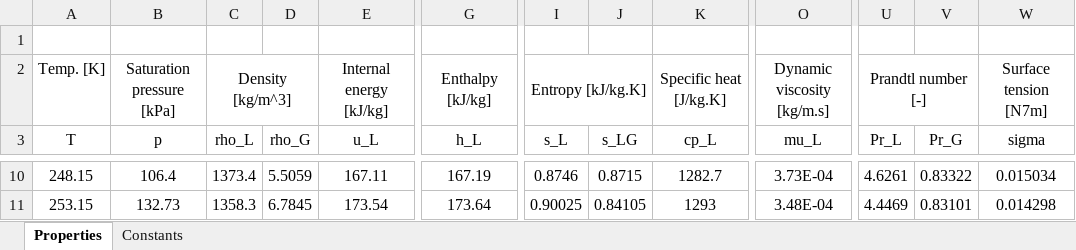
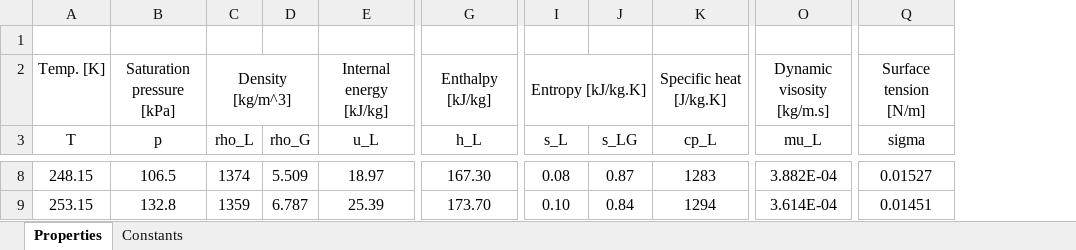
Before and after one commit to emiledecosterd/BoilingOnTubeBundles, an Excel workbook: data/R134a.xlsx, sheet Properties, drawn as a sheet; only a part is shown, gaps mark what is left out; values as stored, in another font and other column widths than the file's, no borders; removed rows and columns are numbered as before the commit, all else as after; the diff covers the shown part only; the diff names each change by its address in the sheet, - before the commit and + after, or states it on an @@ line.

Commit message:
Table correction
viscosity of R134 changed

```diff
--- a/data/R134a.xlsx (sheet Properties)
+++ b/data/R134a.xlsx (sheet Properties)
+column Q (sigma), row 2: Surface tension [N/m]; rows 8-9: 0.01527 | 0.01451
-column U (Pr_L), row 2: Prandtl number [-]; rows 10-11: 4.6261 | 4.4469
-column V (Pr_G), rows 10-11: 0.83322 | 0.83101
-column W (sigma), row 2: Surface tension [N7m]; rows 10-11: 0.015034 | 0.014298
-O2 (mu_L): Dynamic viscosity [kg/m.s]
+O2 (mu_L): Dynamic visosity [kg/m.s]
-B8 (p): 106.4
+B8 (p): 106.5
-C8 (rho_L): 1373.4
+C8 (rho_L): 1374
-D8 (rho_G): 5.5059
+D8 (rho_G): 5.509
-E8 (u_L): 167.11
+E8 (u_L): 18.97
-G8 (h_L): 167.19
+G8 (h_L): 167.30
-I8 (s_L): 0.8746
+I8 (s_L): 0.08
-J8 (s_LG): 0.8715
+J8 (s_LG): 0.87
-K8 (cp_L): 1282.7
+K8 (cp_L): 1283
-O8 (mu_L): 3.73E-04
+O8 (mu_L): 3.882E-04
-B9 (p): 132.73
+B9 (p): 132.8
-C9 (rho_L): 1358.3
+C9 (rho_L): 1359
-D9 (rho_G): 6.7845
+D9 (rho_G): 6.787
-E9 (u_L): 173.54
+E9 (u_L): 25.39
-G9 (h_L): 173.64
+G9 (h_L): 173.70
-I9 (s_L): 0.90025
+I9 (s_L): 0.10
-J9 (s_LG): 0.84105
+J9 (s_LG): 0.84
-K9 (cp_L): 1293
+K9 (cp_L): 1294
-O9 (mu_L): 3.48E-04
+O9 (mu_L): 3.614E-04
```
Also changed, not shown: 2 removed rows and 521 edited cells elsewhere in this sheet, sheet Constants, 1 other file.
